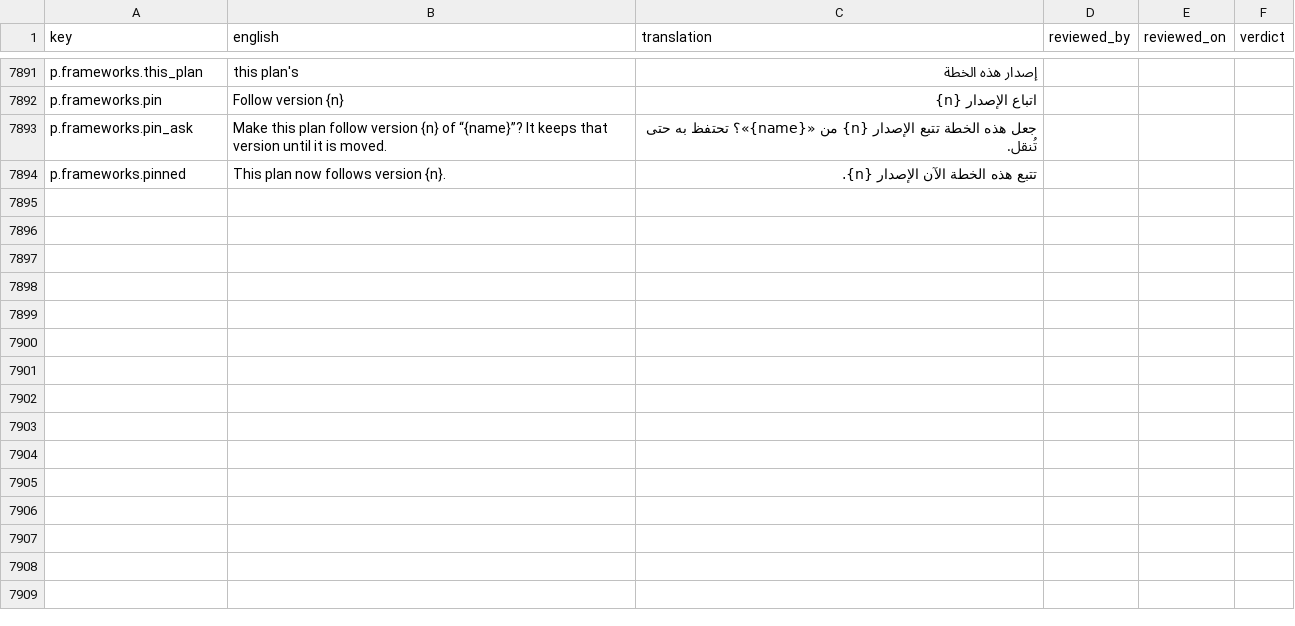
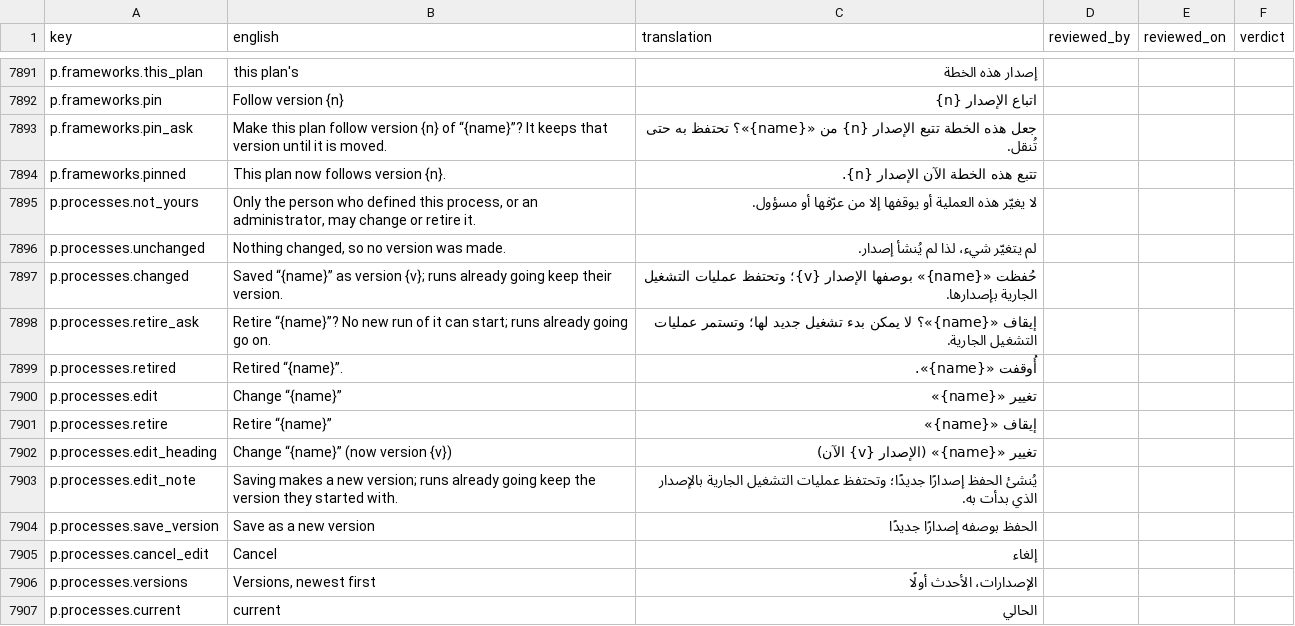
Before and after one commit to project-portfolio-management/project-portfolio-management, a CSV file: governance/translation-reviews/ar-001.csv, drawn as a sheet; only a part is shown, gaps mark what is left out; the diff names each change by its address in the sheet, - before the commit and + after, or states it on an @@ line.

```diff
--- a/governance/translation-reviews/ar-001.csv
+++ b/governance/translation-reviews/ar-001.csv
+row 7895: p.processes.not_yours | Only the person who defined this process, or an administrator, may change or retire it. | لا يغيّر هذه العملية أو يوقفها إلا من عرّفها أو مسؤول.
+row 7896: p.processes.unchanged | Nothing changed, so no version was made. | لم يتغيّر شيء، لذا لم يُنشأ إصدار.
+row 7897: p.processes.changed | Saved “{name}” as version {v}; runs already going keep their version. | حُفظت «{name}» بوصفها الإصدار {v}؛ وتحتفظ عمليات التشغيل الجارية بإصدارها.
+row 7898: p.processes.retire_ask | Retire “{name}”? No new run of it can start; runs already going go on. | إيقاف «{name}»؟ لا يمكن بدء تشغيل جديد لها؛ وتستمر عمليات التشغيل الجارية.
+row 7899: p.processes.retired | Retired “{name}”. | أُوقفت «{name}».
+row 7900: p.processes.edit | Change “{name}” | تغيير «{name}»
+row 7901: p.processes.retire | Retire “{name}” | إيقاف «{name}»
+row 7902: p.processes.edit_heading | Change “{name}” (now version {v}) | تغيير «{name}» (الإصدار {v} الآن)
+row 7903: p.processes.edit_note | Saving makes a new version; runs already going keep the version they started with. | يُنشئ الحفظ إصدارًا جديدًا؛ وتحتفظ عمليات التشغيل الجارية بالإصدار الذي بدأت به.
+row 7904: p.processes.save_version | Save as a new version | الحفظ بوصفه إصدارًا جديدًا
+row 7905: p.processes.cancel_edit | Cancel | إلغاء
+row 7906: p.processes.versions | Versions, newest first | الإصدارات، الأحدث أولًا
+row 7907: p.processes.current | current | الحالي
```
Also changed, not shown: governance/translation-reviews/de-001.csv, governance/translation-reviews/de-de.csv, 40 other files.
